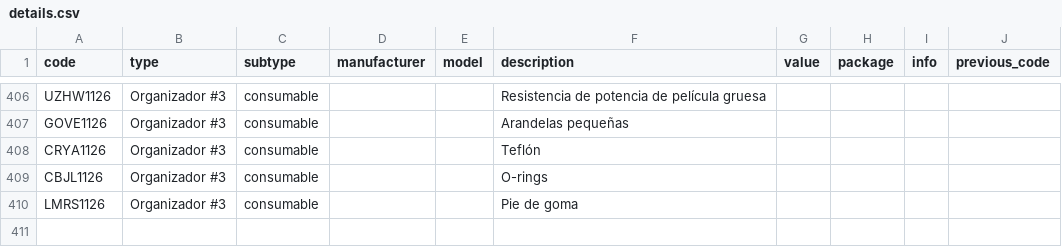
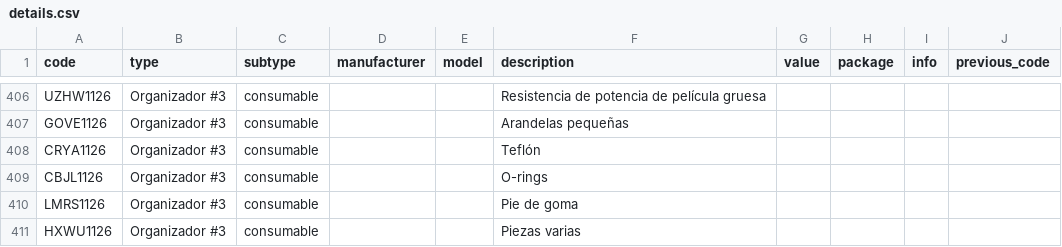
Before and after one commit to DeltaLabo/inventory, a CSV file: data/details.csv, drawn as a sheet; only a part is shown, gaps mark what is left out.

Commit message:
Save inventory addition 22b7d07af62447e38366aa4d7d39caac: HXWU1126

```diff
--- a/data/details.csv
+++ b/data/details.csv
@@ -410 +410,2 @@ CBJL1126,Organizador #3,consumable,,,O-rings,,,,
 LMRS1126,Organizador #3,consumable,,,Pie de goma,,,,
+HXWU1126,Organizador #3,consumable,,,Piezas varias,,,,
```
Also changed, not shown: data/locations.csv, 1 other file.
